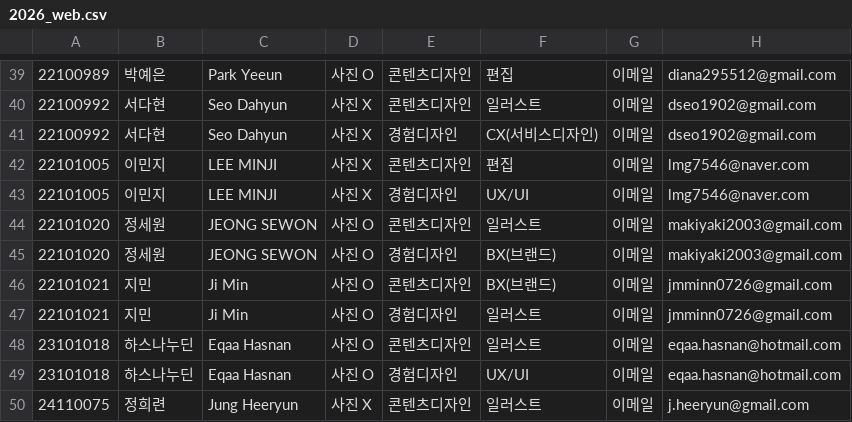
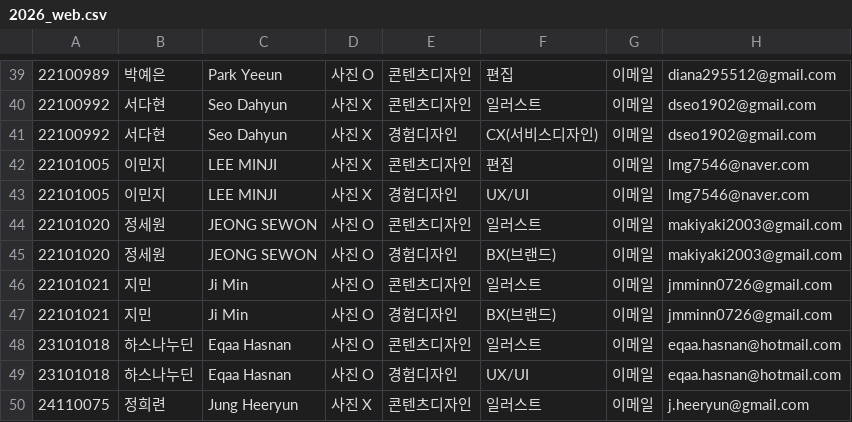
Before and after one commit to STVD2026/captcha, a CSV file: 2026_web.csv, drawn as a sheet; only a part is shown, gaps mark what is left out; the diff names each change by its address in the sheet, - before the commit and + after, or states it on an @@ line.

```diff
--- a/2026_web.csv
+++ b/2026_web.csv
-F46: BX(브랜드)
+F46: 일러스트
-F47: 일러스트
+F47: BX(브랜드)
```
Also changed, not shown: 2 other files.
